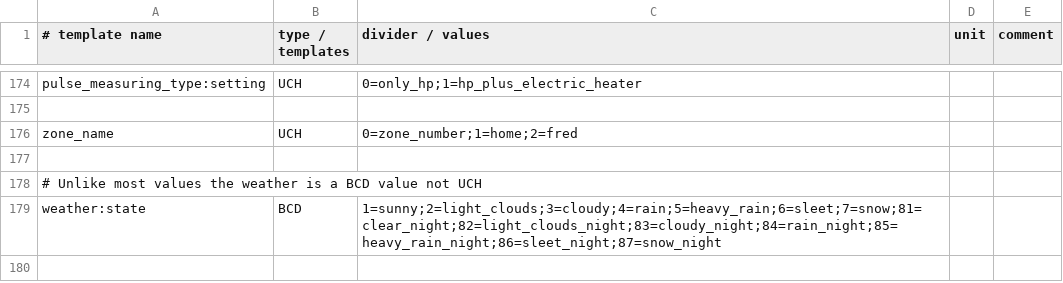
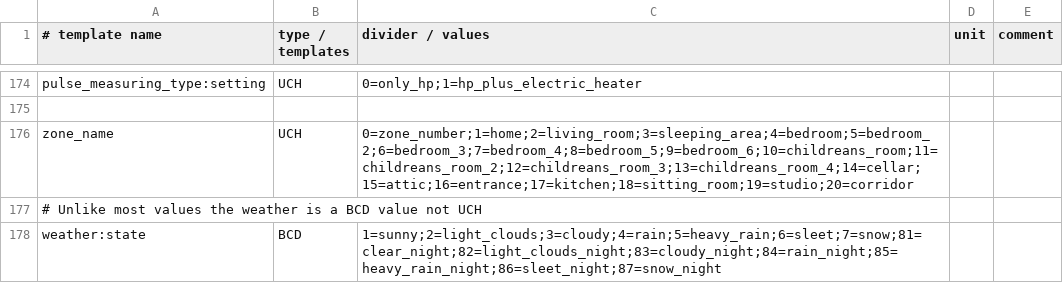
Before and after one commit to claytonn73/ariston-nimbus-ebusd, a CSV file: _templates.csv, drawn as a sheet; only a part is shown, gaps mark what is left out.

Commit message:
Add room names from panel

```diff
--- a/_templates.csv
+++ b/_templates.csv
@@ -175,4 +175,3 @@ pulse_measuring_type:setting,UCH,0=only_hp;1=hp_plus_electric_heater
 
-zone_name,UCH,0=zone_number;1=home;2=fred
-
+zone_name,UCH,0=zone_number;1=home;2=living_room;3=sleeping_area;4=bedroom;5=bedroom_2;6=bedroom_3;7=bedroom_4;8=bedroom_5;9=bedroom_6;10=childreans_room;11=childreans_room_2;12=childreans_room_3;13=childreans_room_4;14=cellar;15=attic;16=entrance;17=kitchen;18=sitting_room;19=studio;20=corridor
 # Unlike most values the weather is a BCD value not UCH
```
